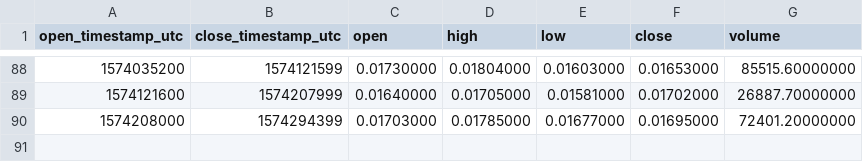
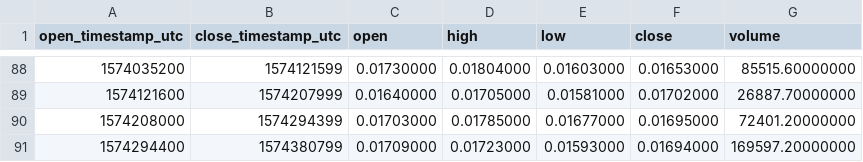
Before and after one commit to cryptobigbro/binance-TOMOBNB, a CSV file: binance-TOMOBNB-1d.csv, drawn as a sheet; only a part is shown, gaps mark what is left out; the diff names each change by its address in the sheet, - before the commit and + after, or states it on an @@ line.

```diff
--- a/binance-TOMOBNB-1d.csv
+++ b/binance-TOMOBNB-1d.csv
+row 91: 1574294400 | 1574380799 | 0.01709000 | 0.01723000 | 0.01593000 | 0.01694000 | 169597.20000000
```
Also changed, not shown: binance-TOMOBNB-1h.csv.
